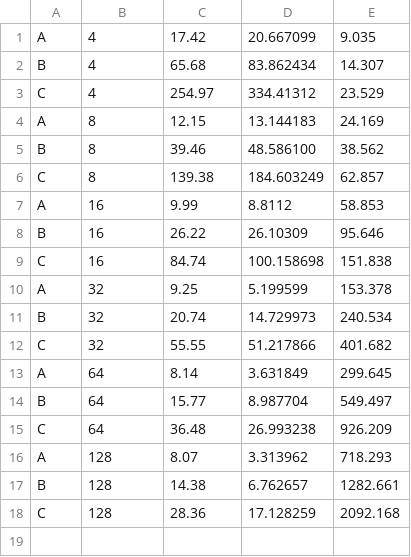
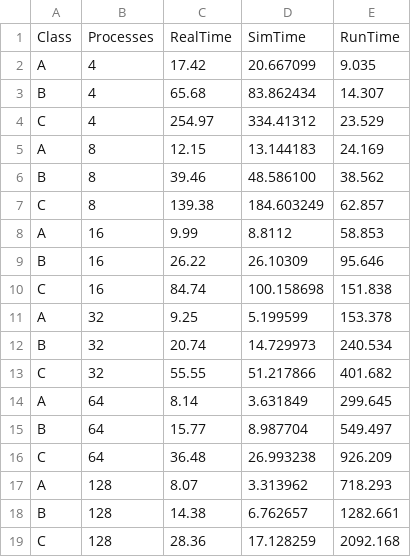
Before and after one commit to frs69wq/ScalaTrace-TI, a CSV file: datasets/simulationsTD.csv, drawn as a sheet; the diff names each change by its address in the sheet, - before the commit and + after, or states it on an @@ line.

Commit message:
add header

```diff
--- a/datasets/simulationsTD.csv
+++ b/datasets/simulationsTD.csv
+row 1: Class | Processes | RealTime | SimTime | RunTime
```
